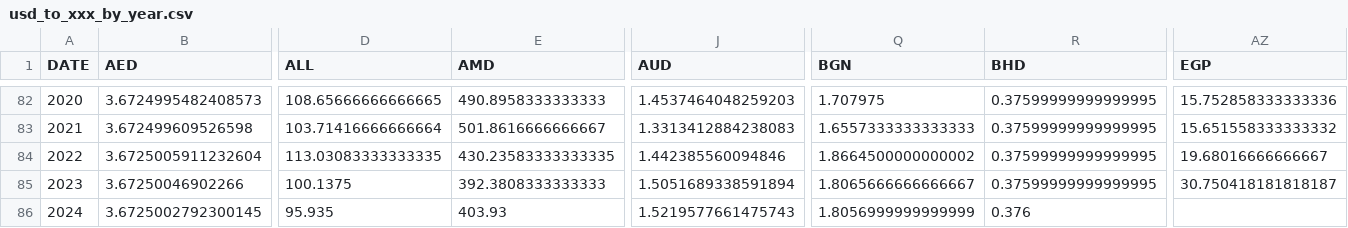
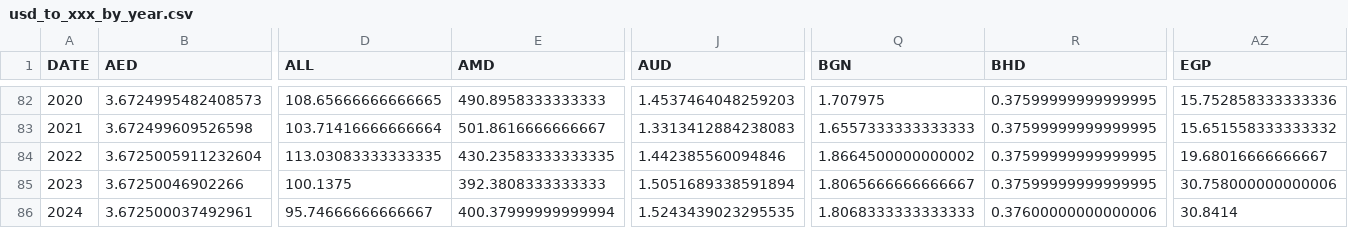
Before and after one commit to xriss/freechange, a CSV file: csv/usd_to_xxx_by_year.csv, drawn as a sheet; only a part is shown, gaps mark what is left out; the diff covers the shown part only; the diff names each change by its address in the sheet, - before the commit and + after, or states it on an @@ line.

```diff
--- a/csv/usd_to_xxx_by_year.csv
+++ b/csv/usd_to_xxx_by_year.csv
-AZ85 (EGP): 30.750418181818187
+AZ85 (EGP): 30.758000000000006
-B86 (AED): 3.6725002792300145
+B86 (AED): 3.672500037492961
-D86 (ALL): 95.935
+D86 (ALL): 95.74666666666667
-E86 (AMD): 403.93
+E86 (AMD): 400.37999999999994
-J86 (AUD): 1.5219577661475743
+J86 (AUD): 1.5243439023295535
-Q86 (BGN): 1.8056999999999999
+Q86 (BGN): 1.8068333333333333
-R86 (BHD): 0.376
+R86 (BHD): 0.37600000000000006
-AZ86 (EGP): (empty)
+AZ86 (EGP): 30.8414
```
Also changed, not shown: 69 edited cells elsewhere in this file, 7 other files.
